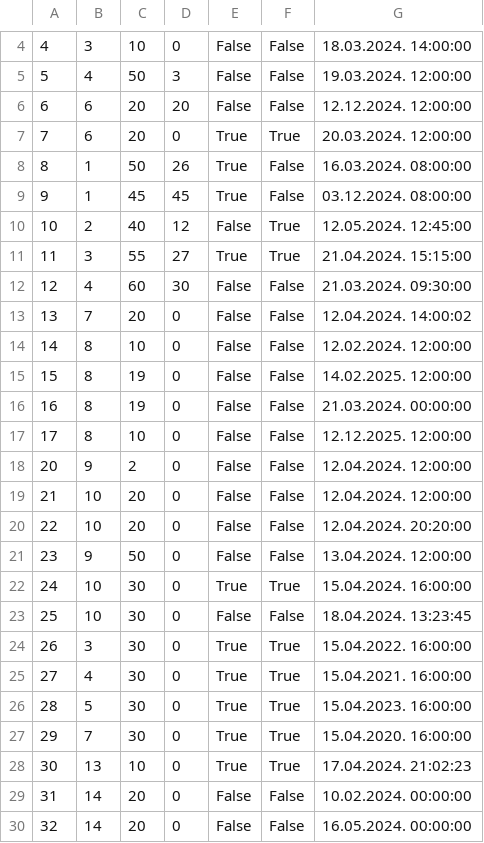
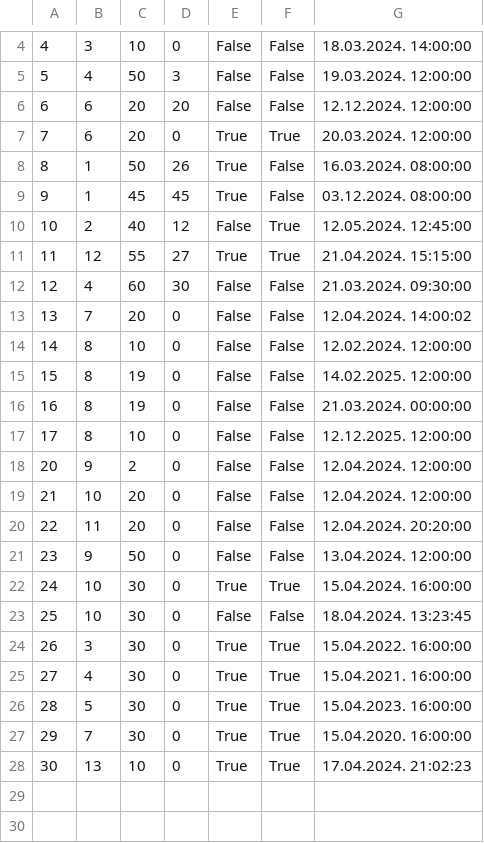
Before and after one commit to kzi-nastava/sims-in-2024-group-2-team-c, a CSV file: Resources/Data/tourinstance.csv, drawn as a sheet; only a part is shown, gaps mark what is left out.

```diff
--- a/Resources/Data/tourinstance.csv
+++ b/Resources/Data/tourinstance.csv
@@ -10,3 +10,3 @@
 10|2|40|12|False|True|12.05.2024. 12:45:00
-11|3|55|27|True|True|21.04.2024. 15:15:00
+11|12|55|27|True|True|21.04.2024. 15:15:00
 12|4|60|30|False|False|21.03.2024. 09:30:00
@@ -19,3 +19,3 @@
 21|10|20|0|False|False|12.04.2024. 12:00:00
-22|10|20|0|False|False|12.04.2024. 20:20:00
+22|11|20|0|False|False|12.04.2024. 20:20:00
 23|9|50|0|False|False|13.04.2024. 12:00:00
@@ -28,3 +28 @@
 30|13|10|0|True|True|17.04.2024. 21:02:23
-31|14|20|0|False|False|10.02.2024. 00:00:00
-32|14|20|0|False|False|16.05.2024. 00:00:00
```
Also changed, not shown: Resources/Data/locations.csv, Resources/Data/tourrequest.csv, 15 other files.
